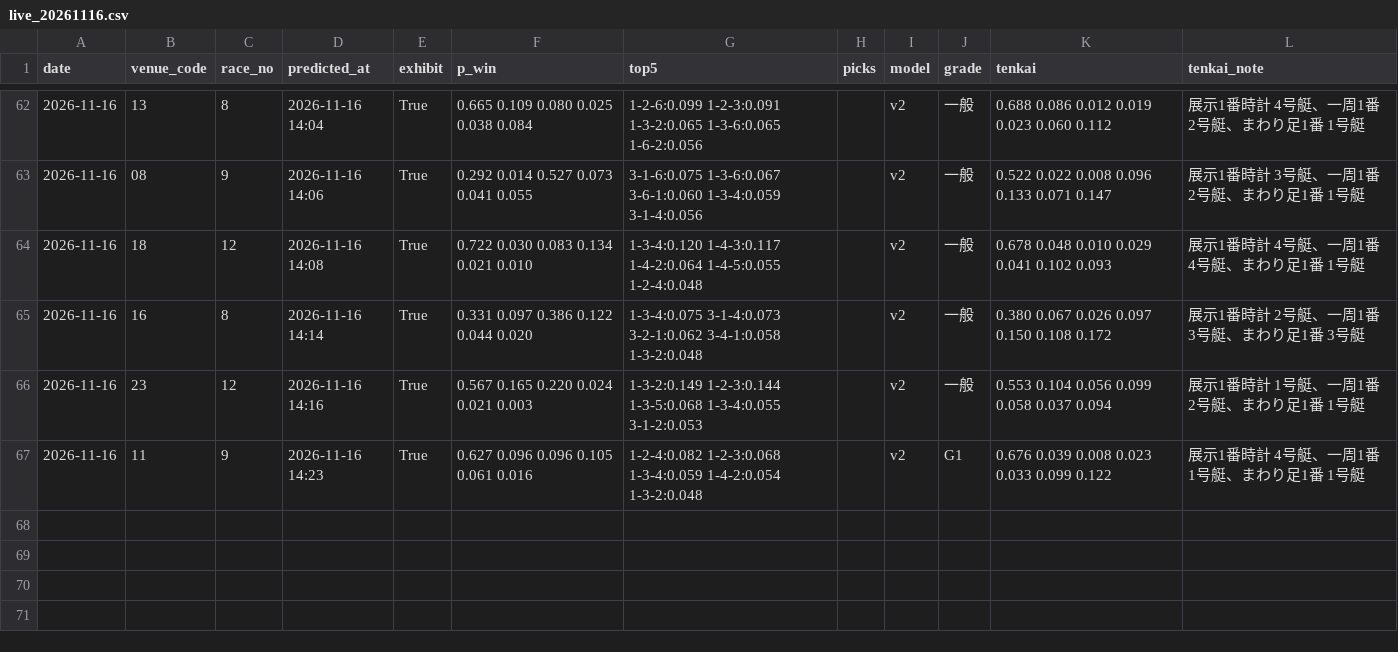
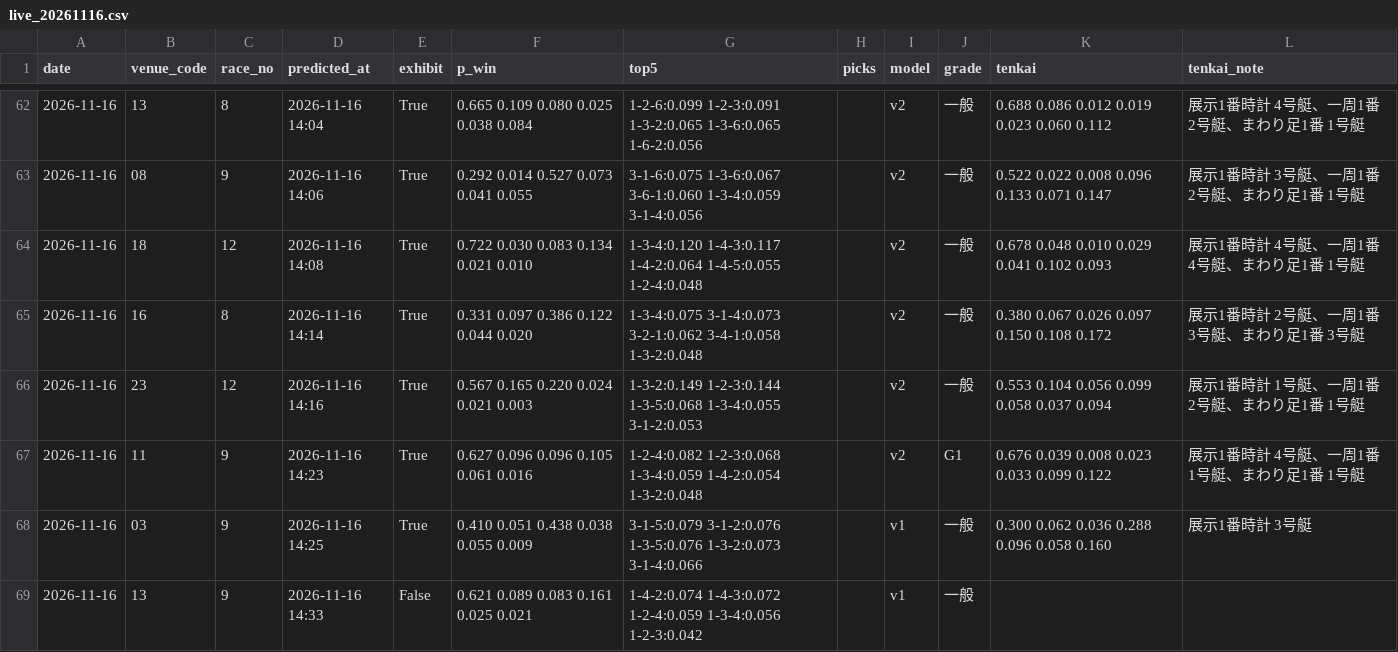
Before and after one commit to yadon-code/yoso-ai, a CSV file: data/predictions/live_20261116.csv, drawn as a sheet; only a part is shown, gaps mark what is left out.

```diff
--- a/data/predictions/live_20261116.csv
+++ b/data/predictions/live_20261116.csv
@@ -67 +67,3 @@ date,venue_code,race_no,predicted_at,exhibit,p_win,top5,picks,model,grade,tenkai
 2026-11-16,11,9,2026-11-16 14:23,True,0.627 0.096 0.096 0.105 0.061 0.016,1-2-4:0.082 1-2-3:0.068 1-3-4:0.059 1-4-2:0.054 1-3-2:0.048,,v2,G1,0.676 0.039 0.008 0.023 0.033 0.099 0.122,展示1番時計 4号艇、一周1番 1号艇、まわり足1番 1号艇
+2026-11-16,03,9,2026-11-16 14:25,True,0.410 0.051 0.438 0.038 0.055 0.009,3-1-5:0.079 3-1-2:0.076 1-3-5:0.076 1-3-2:0.073 3-1-4:0.066,,v1,一般,0.300 0.062 0.036 0.288 0.096 0.058 0.160,展示1番時計 3号艇
+2026-11-16,13,9,2026-11-16 14:33,False,0.621 0.089 0.083 0.161 0.025 0.021,1-4-2:0.074 1-4-3:0.072 1-2-4:0.059 1-3-4:0.056 1-2-3:0.042,,v1,一般,,
```
Also changed, not shown: data/odds_pre/pre_20261116.csv, data/paper/results_live.csv, 2 other files.
